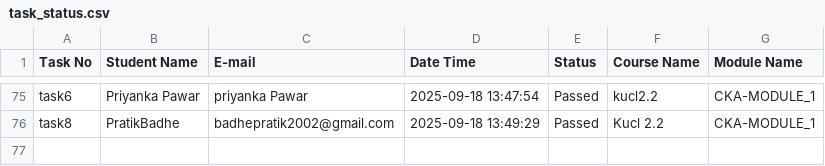
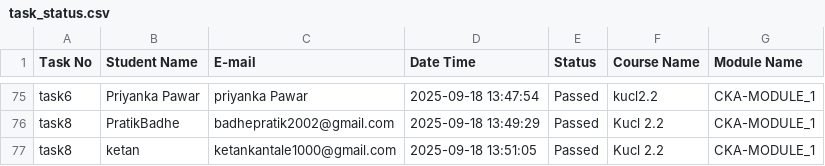
Before and after one commit to abhay-dandge/task-submission-records, a CSV file: task_status.csv, drawn as a sheet; only a part is shown, gaps mark what is left out; the diff names each change by its address in the sheet, - before the commit and + after, or states it on an @@ line.

Commit message:
Task task8 completed by ketan on 2025-09-18 13:51:05

```diff
--- a/task_status.csv
+++ b/task_status.csv
+row 77: task8 | ketan | ketankantale1000@gmail.com | 2025-09-18 13:51:05 | Passed | Kucl 2.2 | CKA-MODULE_1
```
